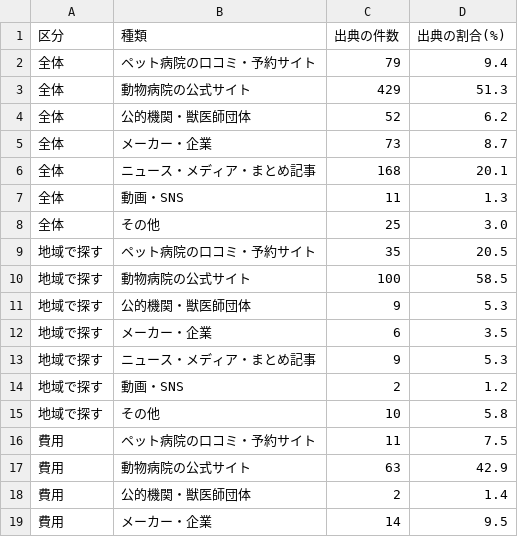
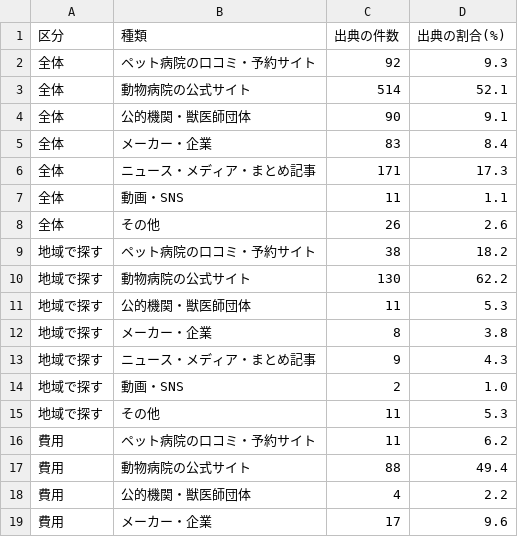
Before and after one commit to yoshi4476/SS-AIO-LP, a CSV file: site/research/vet-ai-sources/data.csv, drawn as a sheet; only a part is shown; the diff covers the shown part only.

```diff
--- a/site/research/vet-ai-sources/data.csv
+++ b/site/research/vet-ai-sources/data.csv
@@ -1,19 +1,19 @@
 区分,種類,出典の件数,出典の割合(%)
-全体,ペット病院の口コミ・予約サイト,79,9.4
-全体,動物病院の公式サイト,429,51.3
-全体,公的機関・獣医師団体,52,6.2
-全体,メーカー・企業,73,8.7
-全体,ニュース・メディア・まとめ記事,168,20.1
-全体,動画・SNS,11,1.3
-全体,その他,25,3.0
-地域で探す,ペット病院の口コミ・予約サイト,35,20.5
-地域で探す,動物病院の公式サイト,100,58.5
-地域で探す,公的機関・獣医師団体,9,5.3
-地域で探す,メーカー・企業,6,3.5
-地域で探す,ニュース・メディア・まとめ記事,9,5.3
-地域で探す,動画・SNS,2,1.2
-地域で探す,その他,10,5.8
-費用,ペット病院の口コミ・予約サイト,11,7.5
-費用,動物病院の公式サイト,63,42.9
-費用,公的機関・獣医師団体,2,1.4
-費用,メーカー・企業,14,9.5
+全体,ペット病院の口コミ・予約サイト,92,9.3
+全体,動物病院の公式サイト,514,52.1
+全体,公的機関・獣医師団体,90,9.1
+全体,メーカー・企業,83,8.4
+全体,ニュース・メディア・まとめ記事,171,17.3
+全体,動画・SNS,11,1.1
+全体,その他,26,2.6
+地域で探す,ペット病院の口コミ・予約サイト,38,18.2
+地域で探す,動物病院の公式サイト,130,62.2
+地域で探す,公的機関・獣医師団体,11,5.3
+地域で探す,メーカー・企業,8,3.8
+地域で探す,ニュース・メディア・まとめ記事,9,4.3
+地域で探す,動画・SNS,2,1.0
+地域で探す,その他,11,5.3
+費用,ペット病院の口コミ・予約サイト,11,6.2
+費用,動物病院の公式サイト,88,49.4
+費用,公的機関・獣医師団体,4,2.2
+費用,メーカー・企業,17,9.6
```
Also changed, not shown: 6 added rows and 37 edited cells elsewhere in this file, site/research/gaiheki-ai-sources/data.csv, site/research/saas-ai-sources/data.csv, 31 other files.
